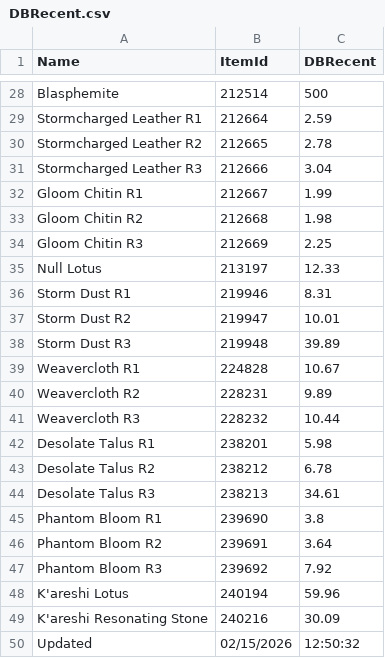
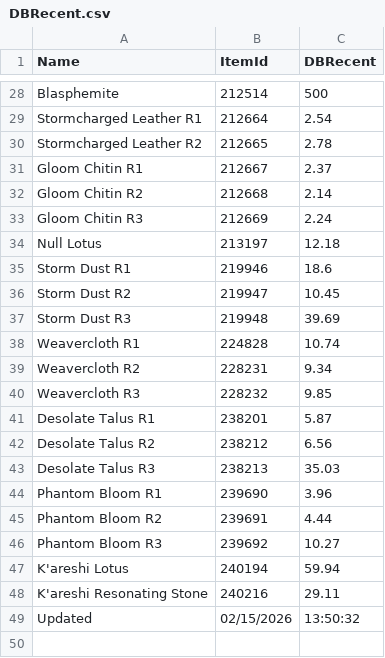
Before and after one commit to ninthwalker/wow_thaumaturgy, a CSV file: DBRecent.csv, drawn as a sheet; only a part is shown, gaps mark what is left out; the diff covers the shown part only.

Commit message:
Update DBRecent.csv

```diff
--- a/DBRecent.csv
+++ b/DBRecent.csv
@@ -28,23 +28,22 @@
 "Blasphemite","212514","500"
-"Stormcharged Leather R1","212664","2.59"
+"Stormcharged Leather R1","212664","2.54"
 "Stormcharged Leather R2","212665","2.78"
-"Stormcharged Leather R3","212666","3.04"
-"Gloom Chitin R1","212667","1.99"
-"Gloom Chitin R2","212668","1.98"
-"Gloom Chitin R3","212669","2.25"
-"Null Lotus","213197","12.33"
-"Storm Dust R1","219946","8.31"
-"Storm Dust R2","219947","10.01"
-"Storm Dust R3","219948","39.89"
-"Weavercloth R1","224828","10.67"
-"Weavercloth R2","228231","9.89"
-"Weavercloth R3","228232","10.44"
-"Desolate Talus R1","238201","5.98"
-"Desolate Talus R2","238212","6.78"
-"Desolate Talus R3","238213","34.61"
-"Phantom Bloom R1","239690","3.8"
-"Phantom Bloom R2","239691","3.64"
-"Phantom Bloom R3","239692","7.92"
-"K'areshi Lotus","240194","59.96"
-"K'areshi Resonating Stone","240216","30.09"
-"Updated","02/15/2026","12:50:32"
+"Gloom Chitin R1","212667","2.37"
+"Gloom Chitin R2","212668","2.14"
+"Gloom Chitin R3","212669","2.24"
+"Null Lotus","213197","12.18"
+"Storm Dust R1","219946","18.6"
+"Storm Dust R2","219947","10.45"
+"Storm Dust R3","219948","39.69"
+"Weavercloth R1","224828","10.74"
+"Weavercloth R2","228231","9.34"
+"Weavercloth R3","228232","9.85"
+"Desolate Talus R1","238201","5.87"
+"Desolate Talus R2","238212","6.56"
+"Desolate Talus R3","238213","35.03"
+"Phantom Bloom R1","239690","3.96"
+"Phantom Bloom R2","239691","4.44"
+"Phantom Bloom R3","239692","10.27"
+"K'areshi Lotus","240194","59.94"
+"K'areshi Resonating Stone","240216","29.11"
+"Updated","02/15/2026","13:50:32"
```
Also changed, not shown: 25 edited cells elsewhere in this file.
